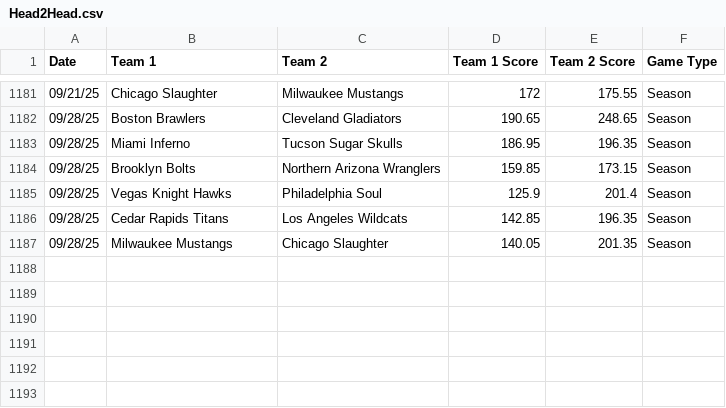
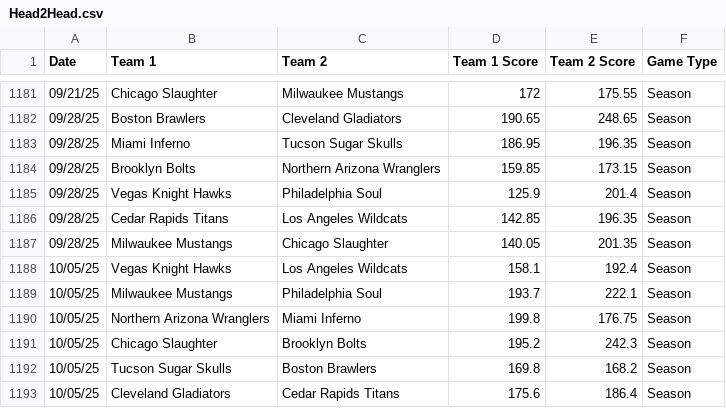
Before and after one commit to michaelj86768894/big12, a CSV file: Head2Head.csv, drawn as a sheet; only a part is shown, gaps mark what is left out.

Commit message:
Update Head2Head.csv

```diff
--- a/Head2Head.csv
+++ b/Head2Head.csv
@@ -1187 +1187,7 @@ Date,Team 1,Team 2,Team 1 Score,Team 2 Score,Game Type
 09/28/25,Milwaukee Mustangs,Chicago Slaughter,140.05,201.35,Season
+10/05/25,Vegas Knight Hawks,Los Angeles Wildcats,158.1,192.4,Season
+10/05/25,Milwaukee Mustangs,Philadelphia Soul,193.7,222.1,Season
+10/05/25,Northern Arizona Wranglers,Miami Inferno,199.8,176.75,Season
+10/05/25,Chicago Slaughter,Brooklyn Bolts,195.2,242.3,Season
+10/05/25,Tucson Sugar Skulls,Boston Brawlers,169.8,168.2,Season
+10/05/25,Cleveland Gladiators,Cedar Rapids Titans,175.6,186.4,Season
```
